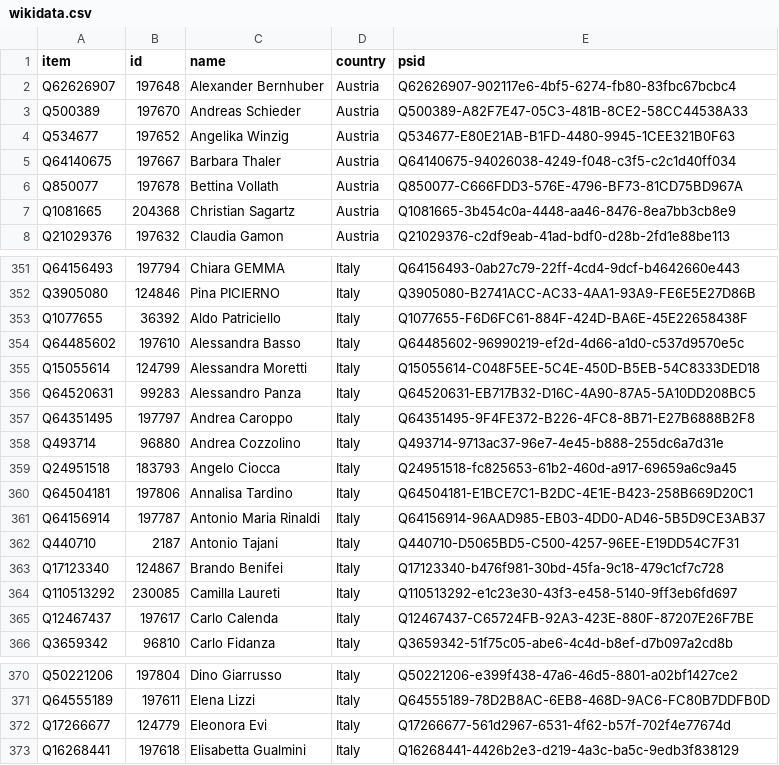
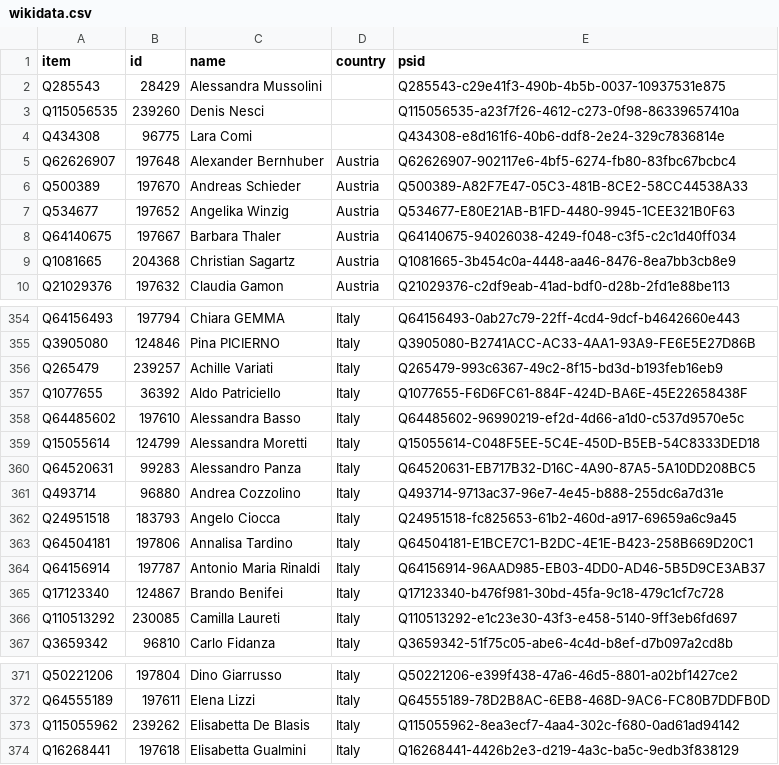
Before and after one commit to every-politician-scrapers/european-parliament, a CSV file: data/wikidata.csv, drawn as a sheet; only a part is shown, gaps mark what is left out; removed rows and columns are numbered as before the commit, all else as after; the diff covers the shown part only; the diff names each change by its address in the sheet, - before the commit and + after, or states it on an @@ line.

```diff
--- a/data/wikidata.csv
+++ b/data/wikidata.csv
+row 2: Q285543 | 28429 | Alessandra Mussolini |  | Q285543-c29e41f3-490b-4b5b-0037-10937531e875
+row 3: Q115056535 | 239260 | Denis Nesci |  | Q115056535-a23f7f26-4612-c273-0f98-86339657410a
+row 4: Q434308 | 96775 | Lara Comi |  | Q434308-e8d161f6-40b6-ddf8-2e24-329c7836814e
-row 6: Q850077 | 197678 | Bettina Vollath | Austria | Q850077-C666FDD3-576E-4796-BF73-81CD75BD967A
+row 356: Q265479 | 239257 | Achille Variati | Italy | Q265479-993c6367-49c2-8f15-bd3d-b193feb16eb9
-row 357: Q64351495 | 197797 | Andrea Caroppo | Italy | Q64351495-9F4FE372-B226-4FC8-8B71-E27B6888B2F8
-row 362: Q440710 | 2187 | Antonio Tajani | Italy | Q440710-D5065BD5-C500-4257-96EE-E19DD54C7F31
-row 365: Q12467437 | 197617 | Carlo Calenda | Italy | Q12467437-C65724FB-92A3-423E-880F-87207E26F7BE
-row 372: Q17266677 | 124779 | Eleonora Evi | Italy | Q17266677-561d2967-6531-4f62-b57f-702f4e77674d
+row 373: Q115055962 | 239262 | Elisabetta De Blasis | Italy | Q115055962-8ea3ecf7-4aa4-302c-f680-0ad61ad94142
```
Also changed, not shown: 6 added rows and 6 removed rows elsewhere in this file, data/diff.csv, data/official.csv.
